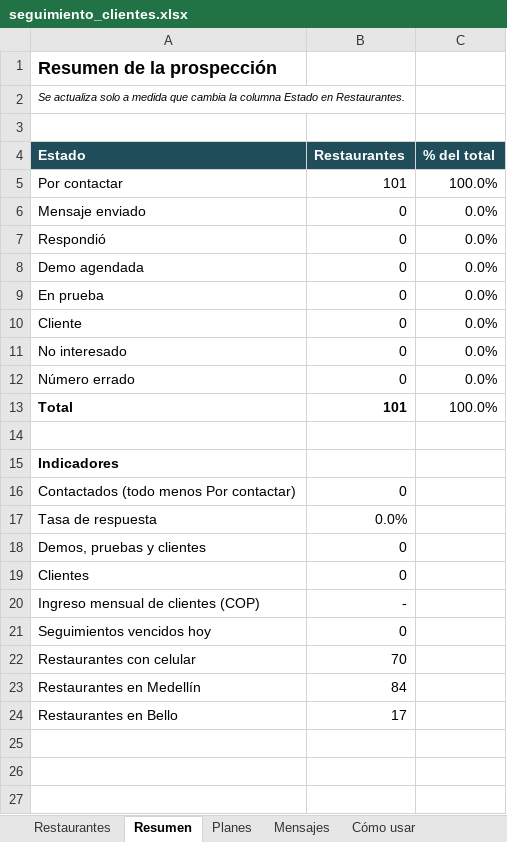
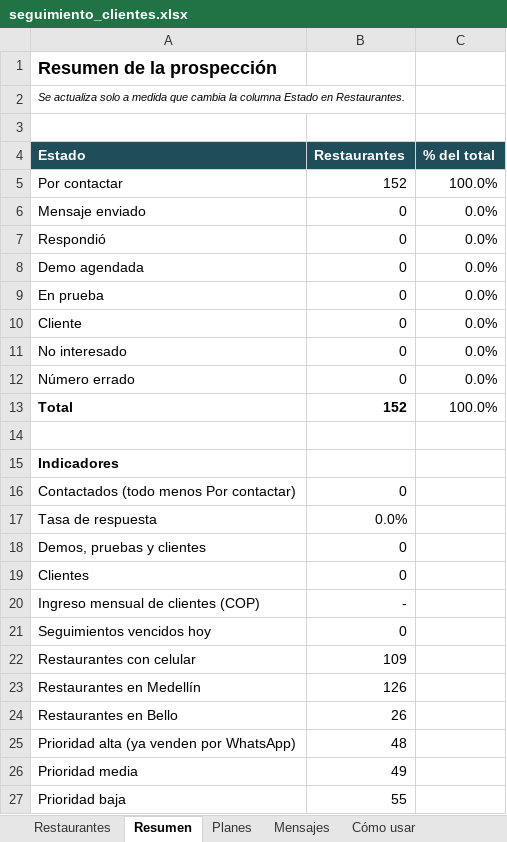
Before and after one commit to Botero56/grafo_proyect, an Excel workbook: ventas/seguimiento_clientes.xlsx, sheet Resumen, drawn as a sheet; values as stored, in another font and other column widths than the file's, no borders; the diff names each change by its address in the sheet, - before the commit and + after, or states it on an @@ line.

```diff
--- a/ventas/seguimiento_clientes.xlsx (sheet Resumen)
+++ b/ventas/seguimiento_clientes.xlsx (sheet Resumen)
-B5 (Restaurantes): 101
+B5 (Restaurantes): 152
-B13 (Restaurantes): 101
+B13 (Restaurantes): 152
-B22 (Restaurantes): 70
+B22 (Restaurantes): 109
-B23 (Restaurantes): 84
+B23 (Restaurantes): 126
-B24 (Restaurantes): 17
+B24 (Restaurantes): 26
+row 25: Prioridad alta (ya venden por WhatsApp) | 48
+row 26: Prioridad media | 49
+row 27: Prioridad baja | 55
```
Also changed, not shown: sheet Restaurantes, sheet Cómo usar, sheet Mensajes, formulas that keep their value, 2 other files.
